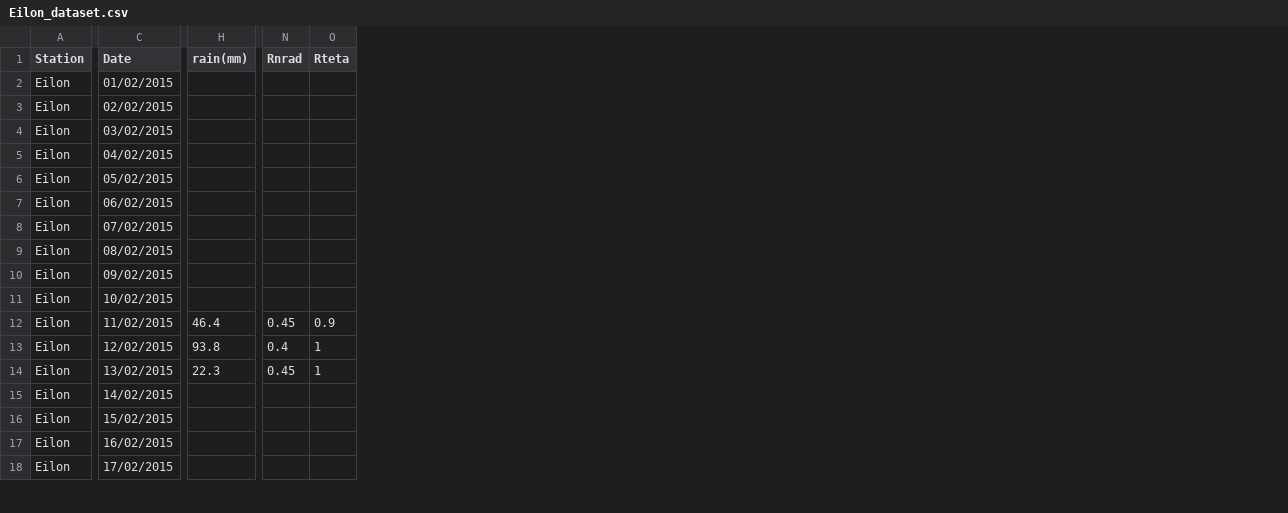
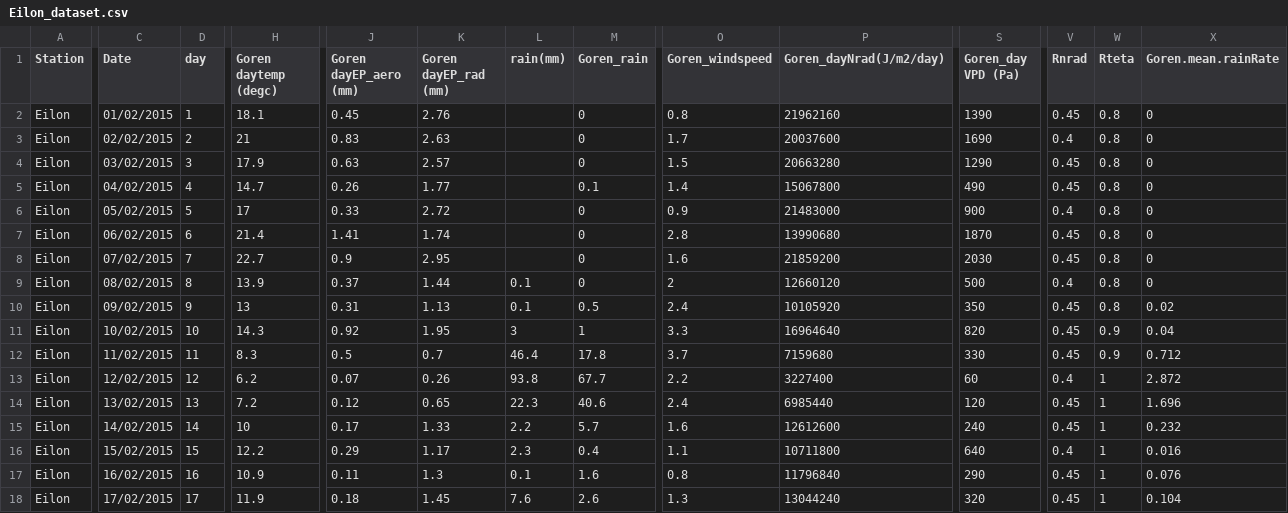
Before and after one commit to eladante/Conductance, a CSV file: ET_functions/Datasets/Eilon_dataset.csv, drawn as a sheet; only a part is shown, gaps mark what is left out; addresses are those after the commit; the diff covers the shown part only; the diff names each change by its address in the sheet, - before the commit and + after, or states it on an @@ line.

Commit message:
The final version ET_functions 13.12.16

```diff
--- a/ET_functions/Datasets/Eilon_dataset.csv
+++ b/ET_functions/Datasets/Eilon_dataset.csv
+column D (day), rows 2-18: 1 | 2 | 3 | 4 | 5 | 6 | 7 | 8 | 9 | 10 | 11 | 12 | 13 | 14 | 15 | 16 | 17
+column H (Goren daytemp (degc)), rows 2-18: 18.1 | 21 | 17.9 | 14.7 | 17 | 21.4 | 22.7 | 13.9 | 13 | 14.3 | 8.3 | 6.2 | 7.2 | 10 | 12.2 | 10.9 | 11.9
+column J (Goren dayEP_aero (mm)), rows 2-18: 0.45 | 0.83 | 0.63 | 0.26 | 0.33 | 1.41 | 0.9 | 0.37 | 0.31 | 0.92 | 0.5 | 0.07 | 0.12 | 0.17 | 0.29 | 0.11 | 0.18
+column K (Goren dayEP_rad (mm)), rows 2-18: 2.76 | 2.63 | 2.57 | 1.77 | 2.72 | 1.74 | 2.95 | 1.44 | 1.13 | 1.95 | 0.7 | 0.26 | 0.65 | 1.33 | 1.17 | 1.3 | 1.45
+column M (Goren_rain), rows 2-18: 0 | 0 | 0 | 0.1 | 0 | 0 | 0 | 0 | 0.5 | 1 | 17.8 | 67.7 | 40.6 | 5.7 | 0.4 | 1.6 | 2.6
+column O (Goren_windspeed), rows 2-18: 0.8 | 1.7 | 1.5 | 1.4 | 0.9 | 2.8 | 1.6 | 2 | 2.4 | 3.3 | 3.7 | 2.2 | 2.4 | 1.6 | 1.1 | 0.8 | 1.3
+column P (Goren_dayNrad(J/m2/day)), rows 2-18: 21962160 | 20037600 | 20663280 | 15067800 | 21483000 | 13990680 | 21859200 | 12660120 | 10105920 | 16964640 | 7159680 | 3227400 | 6985440 | 12612600 | 10711800 | 11796840 | 13044240
+column S (Goren_day VPD (Pa)), rows 2-18: 1390 | 1690 | 1290 | 490 | 900 | 1870 | 2030 | 500 | 350 | 820 | 330 | 60 | 120 | 240 | 640 | 290 | 320
+column X (Goren.mean.rainRate), rows 2-18: 0 | 0 | 0 | 0 | 0 | 0 | 0 | 0 | 0.02 | 0.04 | 0.712 | 2.872 | 1.696 | 0.232 | 0.016 | 0.076 | 0.104
-V2 (Rnrad): (empty)
+V2 (Rnrad): 0.45
-W2:W10 (Rteta): (empty)
+W2:W10 (Rteta): 0.8
-V3 (Rnrad): (empty)
+V3 (Rnrad): 0.4
-V4:V5 (Rnrad): (empty)
+V4:V5 (Rnrad): 0.45
-V6 (Rnrad): (empty)
+V6 (Rnrad): 0.4
-V7:V8 (Rnrad): (empty)
+V7:V8 (Rnrad): 0.45
-L9:L10 (rain(mm)): (empty)
+L9:L10 (rain(mm)): 0.1
-V9 (Rnrad): (empty)
+V9 (Rnrad): 0.4
-V10:V11 (Rnrad): (empty)
+V10:V11 (Rnrad): 0.45
-L11 (rain(mm)): (empty)
+L11 (rain(mm)): 3
-W11 (Rteta): (empty)
+W11 (Rteta): 0.9
-L15 (rain(mm)): (empty)
+L15 (rain(mm)): 2.2
-V15 (Rnrad): (empty)
+V15 (Rnrad): 0.45
-W15:W18 (Rteta): (empty)
+W15:W18 (Rteta): 1
-L16 (rain(mm)): (empty)
+L16 (rain(mm)): 2.3
-V16 (Rnrad): (empty)
+V16 (Rnrad): 0.4
-L17 (rain(mm)): (empty)
+L17 (rain(mm)): 0.1
-V17:V18 (Rnrad): (empty)
+V17:V18 (Rnrad): 0.45
-L18 (rain(mm)): (empty)
+L18 (rain(mm)): 7.6
```
Also changed, not shown: 3 added columns and 28 edited cells elsewhere in this file, 30 other files.
